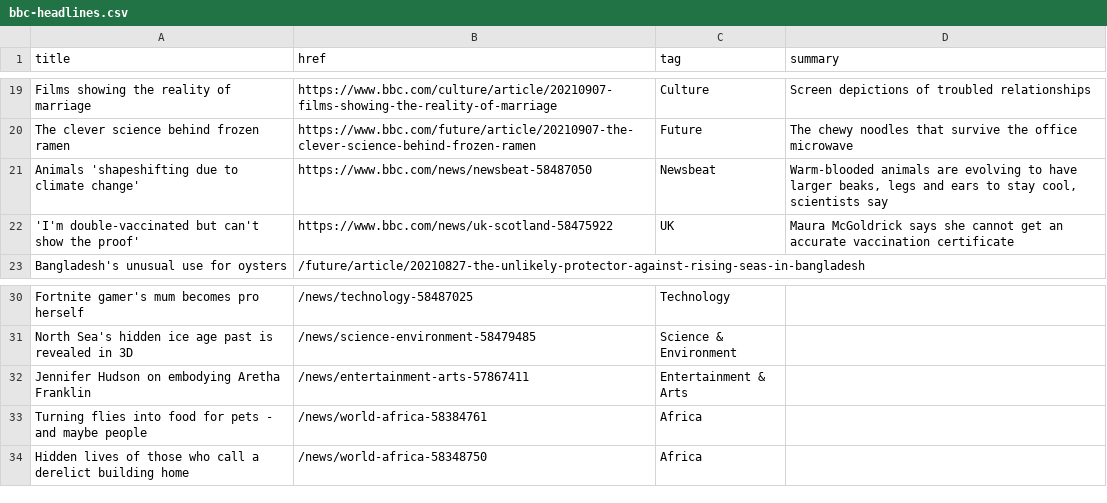
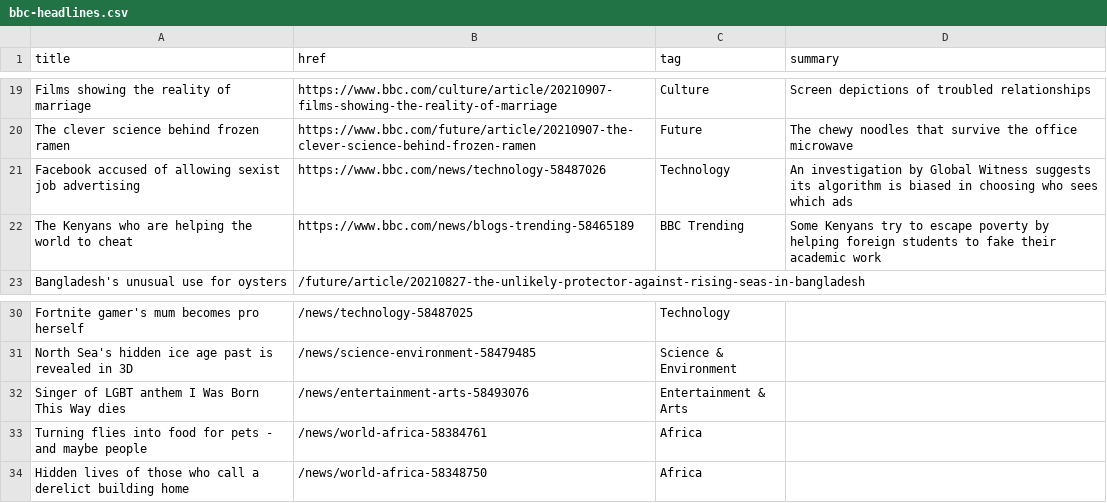
Before and after one commit to jsoma/autoscraper-history, a CSV file: bbc-headlines.csv, drawn as a sheet; only a part is shown, gaps mark what is left out.

```diff
--- a/bbc-headlines.csv
+++ b/bbc-headlines.csv
@@ -20,4 +20,4 @@ Films showing the reality of marriage,https://www.bbc.com/culture/article/202109
 The clever science behind frozen ramen,https://www.bbc.com/future/article/20210907-the-clever-science-behind-frozen-ramen,Future,The chewy noodles that survive the office microwave
-Animals 'shapeshifting due to climate change',https://www.bbc.com/news/newsbeat-58487050,Newsbeat,"Warm-blooded animals are evolving to have larger beaks, legs and ears to stay cool, scientists say"
-'I'm double-vaccinated but can't show the proof',https://www.bbc.com/news/uk-scotland-58475922,UK,Maura McGoldrick says she cannot get an accurate vaccination certificate
+Facebook accused of allowing sexist job advertising,https://www.bbc.com/news/technology-58487026,Technology,An investigation by Global Witness suggests its algorithm is biased in choosing who sees which ads
+The Kenyans who are helping the world to cheat,https://www.bbc.com/news/blogs-trending-58465189,BBC Trending,Some Kenyans try to escape poverty by helping foreign students to fake their academic work
 Bangladesh's unusual use for oysters,/future/article/20210827-the-unlikely-protector-against-rising-seas-in-bangladesh,,
@@ -31,3 +31,3 @@ Fortnite gamer's mum becomes pro herself,/news/technology-58487025,Technology,
 North Sea's hidden ice age past is revealed in 3D,/news/science-environment-58479485,Science & Environment,
-Jennifer Hudson on embodying Aretha Franklin,/news/entertainment-arts-57867411,Entertainment & Arts,
+Singer of LGBT anthem I Was Born This Way dies,/news/entertainment-arts-58493076,Entertainment & Arts,
 Turning flies into food for pets - and maybe people,/news/world-africa-58384761,Africa,
```
